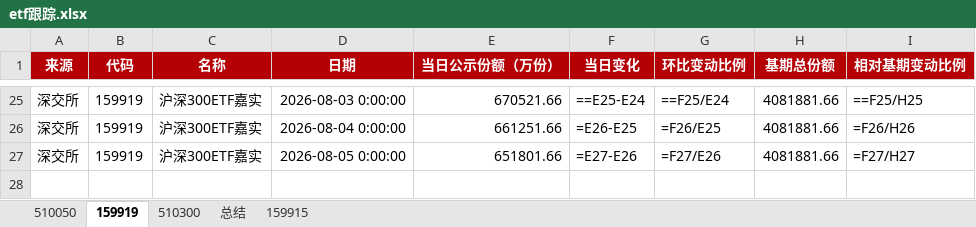
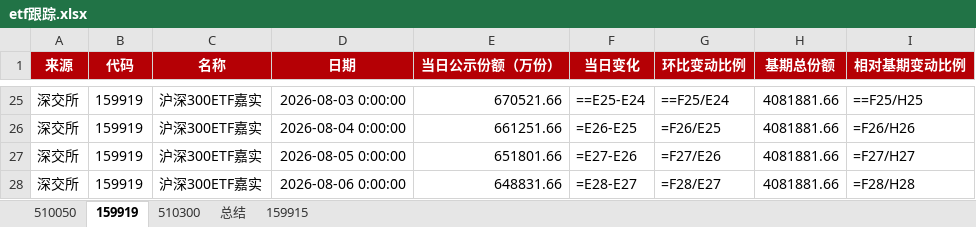
Before and after one commit to steve849739/Etf-tracker, an Excel workbook: etf跟踪.xlsx, sheet 159919, drawn as a sheet; only a part is shown, gaps mark what is left out; values as stored, in another font and other column widths than the file's, no borders; formulas without a stored value are shown as written; the diff names each change by its address in the sheet, - before the commit and + after, or states it on an @@ line.

```diff
--- a/etf跟踪.xlsx (sheet 159919)
+++ b/etf跟踪.xlsx (sheet 159919)
+row 28: 深交所 | 159919 | 沪深300ETF嘉实 | 2026-08-06 0:00:00 | 648831.66 | =E28-E27 | =F28/E27 | 4081881.66 | =F28/H28
```
Also changed, not shown: sheet 159915, sheet 510050, sheet 510300, sheet 总结, 2 other files.
